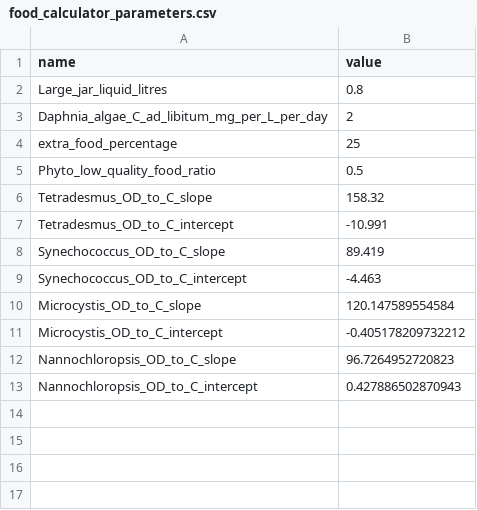
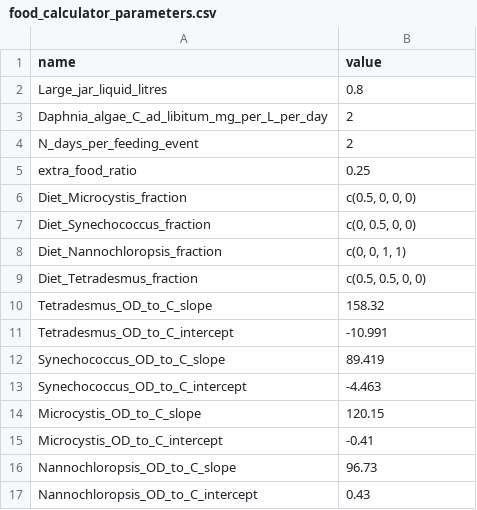
Before and after one commit to Emanuele-Giacomuzzo/CyanoChaoborus, a CSV file: 1_experiment/calculations/food_calculator_parameters.csv, drawn as a sheet; removed rows and columns are numbered as before the commit, all else as after; the diff names each change by its address in the sheet, - before the commit and + after, or states it on an @@ line.

Commit message:
Modify: food calculator

```diff
--- a/1_experiment/calculations/food_calculator_parameters.csv
+++ b/1_experiment/calculations/food_calculator_parameters.csv
-row 4: extra_food_percentage | 25
-row 5: Phyto_low_quality_food_ratio | 0.5
+row 4: N_days_per_feeding_event | 2
+row 5: extra_food_ratio | 0.25
+row 6: Diet_Microcystis_fraction | c(0.5, 0, 0, 0)
+row 7: Diet_Synechococcus_fraction | c(0, 0.5, 0, 0)
+row 8: Diet_Nannochloropsis_fraction | c(0, 0, 1, 1)
+row 9: Diet_Tetradesmus_fraction | c(0.5, 0.5, 0, 0)
-B14 (value): 120.147589554584
+B14 (value): 120.15
-B15 (value): -0.405178209732212
+B15 (value): -0.41
-B16 (value): 96.7264952720823
+B16 (value): 96.73
-B17 (value): 0.427886502870943
+B17 (value): 0.43
```
Also changed, not shown: 12 other files.
